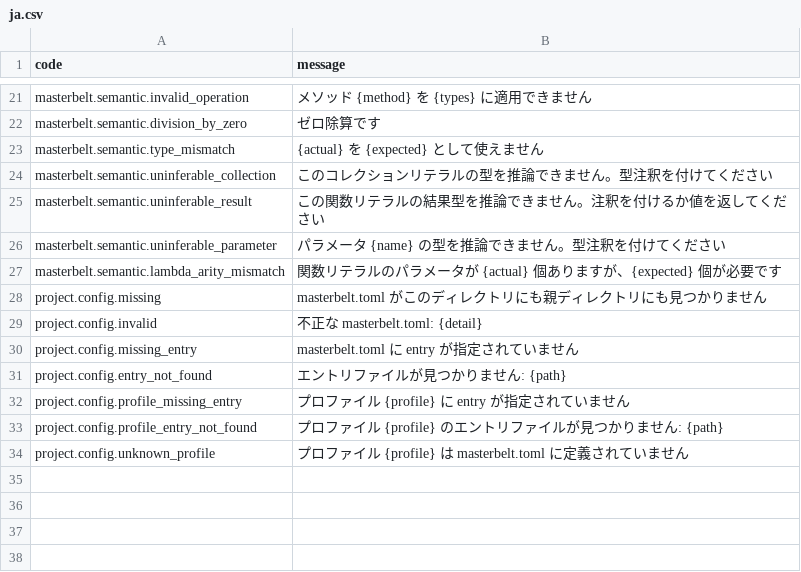
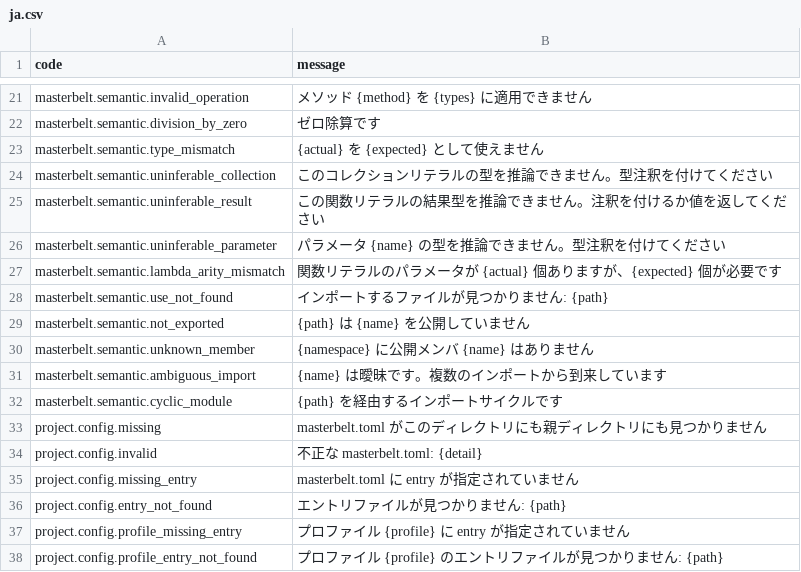
Before and after one commit to masterbelt/masterbelt, a CSV file: pkg/diagnostic/messages/ja.csv, drawn as a sheet; only a part is shown, gaps mark what is left out; the shorter side is filled out with more unchanged rows; the diff names each change by its address in the sheet, - before the commit and + after, or states it on an @@ line.

```diff
--- a/pkg/diagnostic/messages/ja.csv
+++ b/pkg/diagnostic/messages/ja.csv
+row 28: masterbelt.semantic.use_not_found | インポートするファイルが見つかりません: {path}
+row 29: masterbelt.semantic.not_exported | {path} は {name} を公開していません
+row 30: masterbelt.semantic.unknown_member | {namespace} に公開メンバ {name} はありません
+row 31: masterbelt.semantic.ambiguous_import | {name} は曖昧です。複数のインポートから到来しています
+row 32: masterbelt.semantic.cyclic_module | {path} を経由するインポートサイクルです
```
Also changed, not shown: pkg/diagnostic/code.csv, pkg/diagnostic/messages/en.csv, 16 other files.
